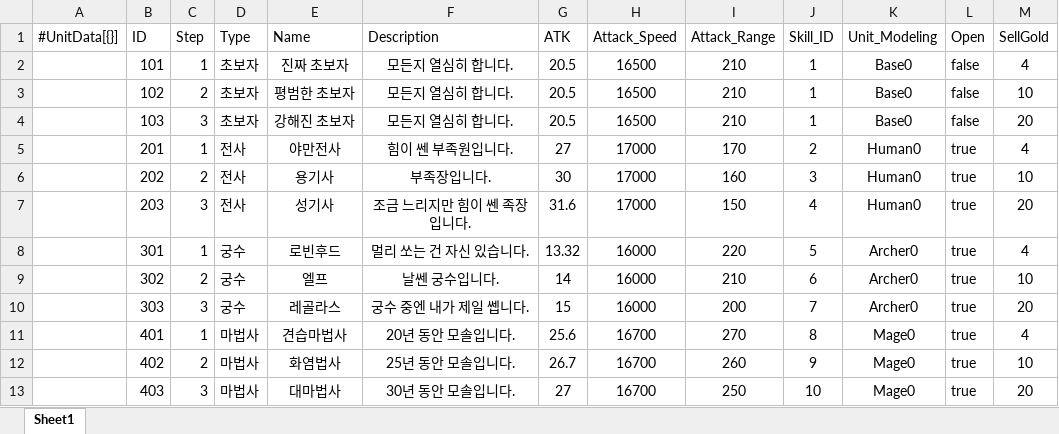
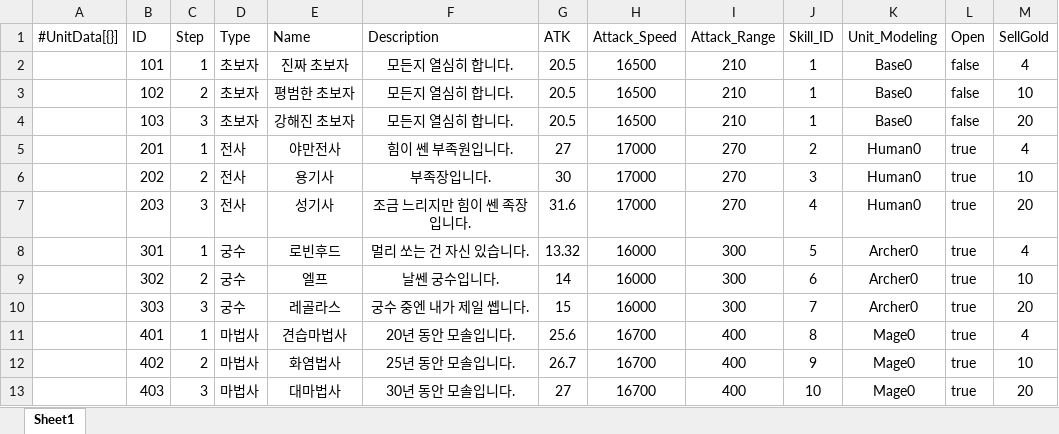
Before and after one commit to STlCA/OIlNamProject, an Excel workbook: RawData/Unit_Data.xlsx, sheet Sheet1, drawn as a sheet; values as stored, in another font and other column widths than the file's, no borders; the diff names each change by its address in the sheet, - before the commit and + after, or states it on an @@ line.

```diff
--- a/RawData/Unit_Data.xlsx (sheet Sheet1)
+++ b/RawData/Unit_Data.xlsx (sheet Sheet1)
-I5 (Attack_Range): 170
+I5 (Attack_Range): 270
-I6 (Attack_Range): 160
+I6 (Attack_Range): 270
-I7 (Attack_Range): 150
+I7 (Attack_Range): 270
-I8 (Attack_Range): 220
+I8 (Attack_Range): 300
-I9 (Attack_Range): 210
+I9 (Attack_Range): 300
-I10 (Attack_Range): 200
+I10 (Attack_Range): 300
-I11 (Attack_Range): 270
+I11 (Attack_Range): 400
-I12 (Attack_Range): 260
+I12 (Attack_Range): 400
-I13 (Attack_Range): 250
+I13 (Attack_Range): 400
```
Also changed, not shown: 15 other files.
